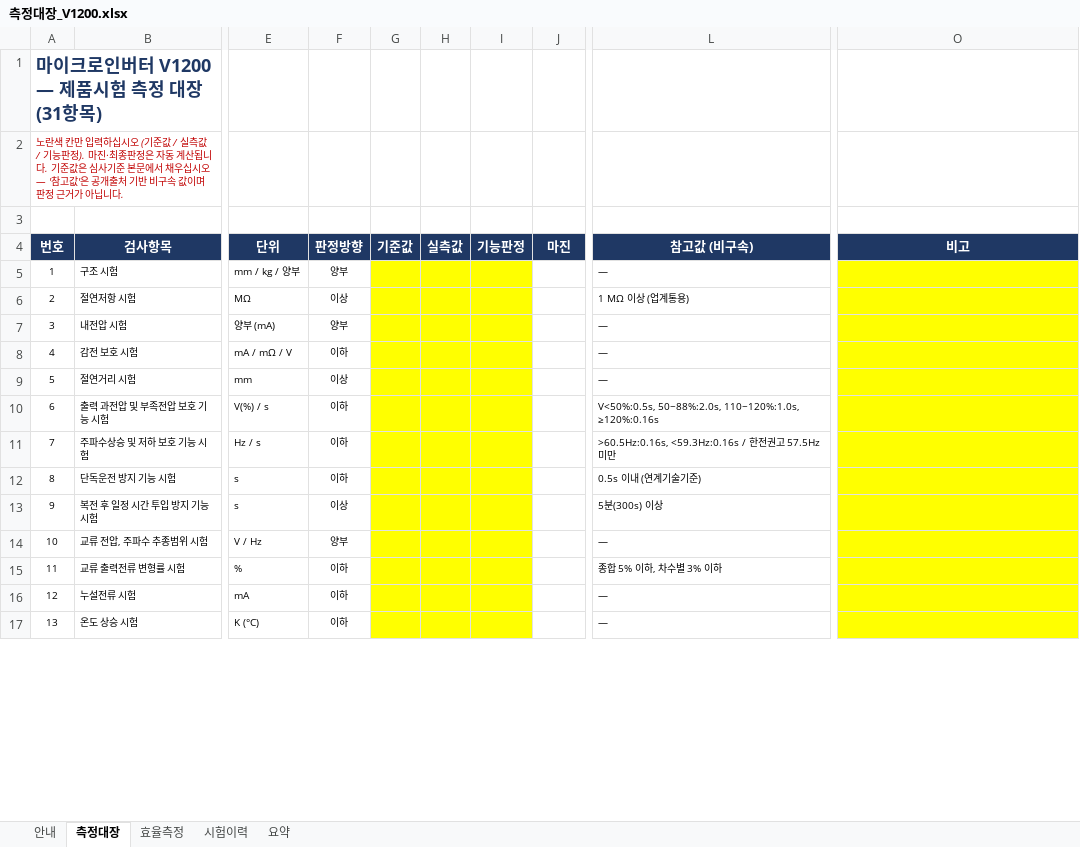
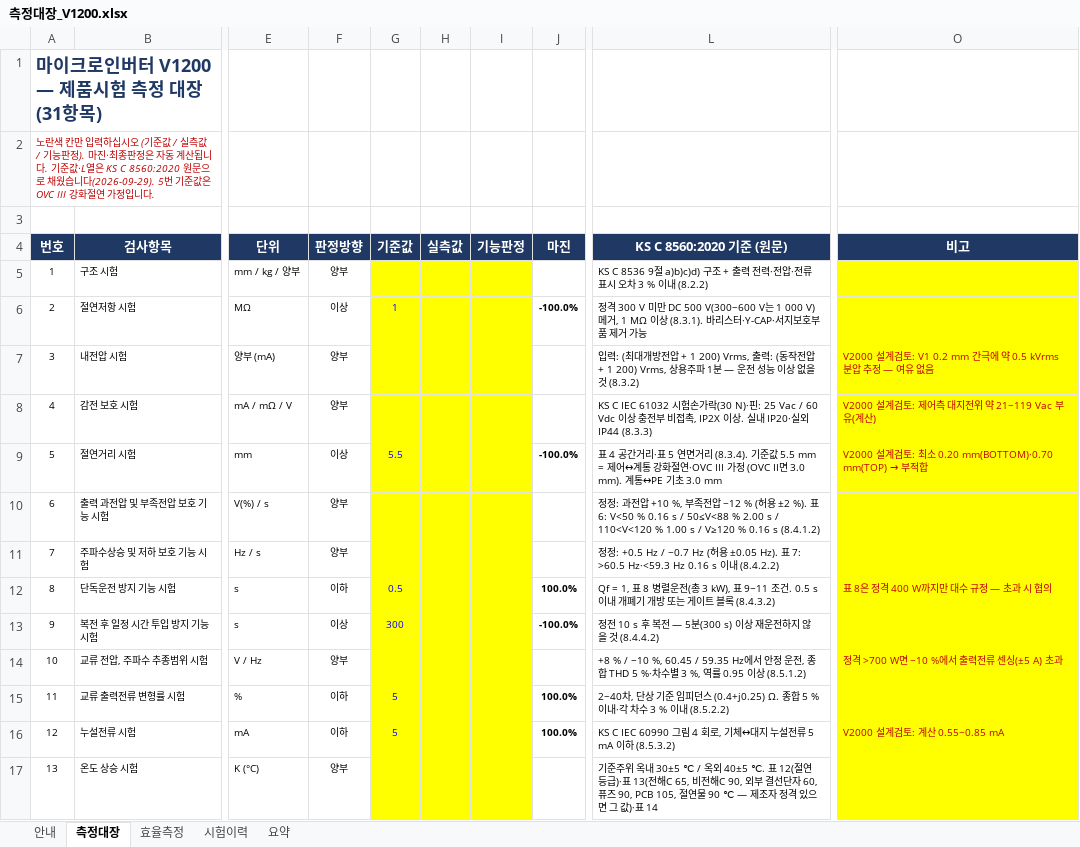
Before and after one commit to Hatkeit/embedded-product-review, an Excel workbook: docs/ks-c-8560/측정대장_V1200.xlsx, sheet 측정대장, drawn as a sheet; only a part is shown, gaps mark what is left out; values as stored, in another font and other column widths than the file's, no borders; the diff covers the shown part only; the diff names each change by its address in the sheet, - before the commit and + after, or states it on an @@ line.

```diff
--- a/docs/ks-c-8560/측정대장_V1200.xlsx (sheet 측정대장)
+++ b/docs/ks-c-8560/측정대장_V1200.xlsx (sheet 측정대장)
-A2 (번호): …. 기준값은 심사기준 본문에서 채우십시오 — '참고값'은 공개출처 기반 비구속 값이며 판정 근거가 아닙니다.
+A2 (번호): …. 기준값·L열은 KS C 8560:2020 원문으로 채웠습니다(2026-09-29). 5번 기준값은 OVC III 강화절연 가정입니다.
-L4: 참고값 (비구속)
+L4: KS C 8560:2020 기준 (원문)
-L5 (KS C 8560:2020 기준 (원문)): —
+L5 (KS C 8560:2020 기준 (원문)): KS C 8536 9절 a)b)c)d) 구조 + 출력 전력·전압·전류 표시 오차 3 % 이내 (8.2.2)
-G6 (기준값): (empty)
+G6 (기준값): 1
-J6 (마진): (empty)
+J6 (마진): -100.0%
-L6 (KS C 8560:2020 기준 (원문)): 1 MΩ 이상 (업계통용)
+L6 (KS C 8560:2020 기준 (원문)): 정격 300 V 미만 DC 500 V(300~600 V는 1 000 V) 메거, 1 MΩ 이상 (8.3.1). 바리스터·Y-CAP·서지보호부품 제거 가능
-L7 (KS C 8560:2020 기준 (원문)): —
+L7 (KS C 8560:2020 기준 (원문)): 입력: (최대개방전압 + 1 200) Vrms, 출력: (동작전압 + 1 200) Vrms, 상용주파 1분 — 운전 성능 이상 없을 것 (8.3.2)
-O7 (비고): (empty)
+O7 (비고): V2000 설계검토: V1 0.2 mm 간극에 약 0.5 kVrms 분압 추정 — 여유 없음
-F8 (판정방향): 이하
+F8 (판정방향): 양부
-L8 (KS C 8560:2020 기준 (원문)): —
+L8 (KS C 8560:2020 기준 (원문)): KS C IEC 61032 시험손가락(30 N)·핀: 25 Vac / 60 Vdc 이상 충전부 비접촉, IP2X 이상. 실내 IP20·실외 IP44 (8.3.3)
-O8 (비고): (empty)
+O8 (비고): V2000 설계검토: 제어측 대지전위 약 21~119 Vac 부유(계산)
-G9 (기준값): (empty)
+G9 (기준값): 5.5
-J9 (마진): (empty)
+J9 (마진): -100.0%
-L9 (KS C 8560:2020 기준 (원문)): —
+L9 (KS C 8560:2020 기준 (원문)): 표 4 공간거리·표 5 연면거리 (8.3.4). 기준값 5.5 mm = 제어↔계통 강화절연·OVC III 가정 (OVC II면 3.0 mm). 계통↔PE 기초 3.0 mm
@@ O9 (비고): (empty) → V2000 설계검토: 최소 0.20 mm(BOTTOM)·0.70 mm(TOP) → 부적합 @@
-F10:F11 (판정방향): 이하
+F10:F11 (판정방향): 양부
-L10 (KS C 8560:2020 기준 (원문)): V<50%:0.5s, 50~88%:2.0s, 110~120%:1.0s, ≥120%:0.16s
+L10 (KS C 8560:2020 기준 (원문)): 정정: 과전압 +10 %, 부족전압 −12 % (허용 ±2 %). 표 6: V<50 % 0.16 s / 50≤V<88 % 2.00 s / 110<V<120 % 1.00 s / V≥120 % 0.16 s (8.4.1.2)
-L11 (KS C 8560:2020 기준 (원문)): >60.5Hz:0.16s, <59.3Hz:0.16s / 한전권고 57.5Hz미만
+L11 (KS C 8560:2020 기준 (원문)): 정정: +0.5 Hz / −0.7 Hz (허용 ±0.05 Hz). 표 7: >60.5 Hz·<59.3 Hz 0.16 s 이내 (8.4.2.2)
-G12 (기준값): (empty)
+G12 (기준값): 0.5
-J12 (마진): (empty)
+J12 (마진): 100.0%
-L12 (KS C 8560:2020 기준 (원문)): 0.5s 이내 (연계기술기준)
+L12 (KS C 8560:2020 기준 (원문)): Qf = 1, 표 8 병렬운전(총 3 kW), 표 9~11 조건. 0.5 s 이내 개폐기 개방 또는 게이트 블록 (8.4.3.2)
-O12 (비고): (empty)
+O12 (비고): 표 8은 정격 400 W까지만 대수 규정 — 초과 시 협의
-G13 (기준값): (empty)
+G13 (기준값): 300
-J13 (마진): (empty)
+J13 (마진): -100.0%
-L13 (KS C 8560:2020 기준 (원문)): 5분(300s) 이상
+L13 (KS C 8560:2020 기준 (원문)): 정전 10 s 후 복전 — 5분(300 s) 이상 재운전하지 않을 것 (8.4.4.2)
-L14 (KS C 8560:2020 기준 (원문)): —
+L14 (KS C 8560:2020 기준 (원문)): +8 % / −10 %, 60.45 / 59.35 Hz에서 안정 운전, 종합 THD 5 %·차수별 3 %, 역률 0.95 이상 (8.5.1.2)
-O14 (비고): (empty)
+O14 (비고): 정격 >700 W면 −10 %에서 출력전류 센싱(±5 A) 초과
-G15:G16 (기준값): (empty)
+G15:G16 (기준값): 5
-J15:J16 (마진): (empty)
+J15:J16 (마진): 100.0%
-L15 (KS C 8560:2020 기준 (원문)): 종합 5% 이하, 차수별 3% 이하
+L15 (KS C 8560:2020 기준 (원문)): 2~40차, 단상 기준 임피던스 (0.4+j0.25) Ω. 종합 5 % 이내·각 차수 3 % 이내 (8.5.2.2)
-L16 (KS C 8560:2020 기준 (원문)): —
+L16 (KS C 8560:2020 기준 (원문)): KS C IEC 60990 그림 4 회로, 기체↔대지 누설전류 5 mA 이하 (8.5.3.2)
-O16 (비고): (empty)
+O16 (비고): V2000 설계검토: 계산 0.55~0.85 mA
-F17 (판정방향): 이하
+F17 (판정방향): 양부
-L17 (KS C 8560:2020 기준 (원문)): —
+L17 (KS C 8560:2020 기준 (원문)): 기준주위 옥내 30±5 ℃ / 옥외 40±5 ℃. 표 12(절연등급)·표 13(전해C 65, 비전해C 90, 외부 결선단자 60, 퓨즈 90, PCB 105, 절연물 90 ℃ — 제조자 정격 있으면 그 값)·표 14
```
Also changed, not shown: 36 edited cells elsewhere in this sheet, sheet 효율측정, sheet 요약, sheet 안내, formulas that keep their value, 14 other files.
